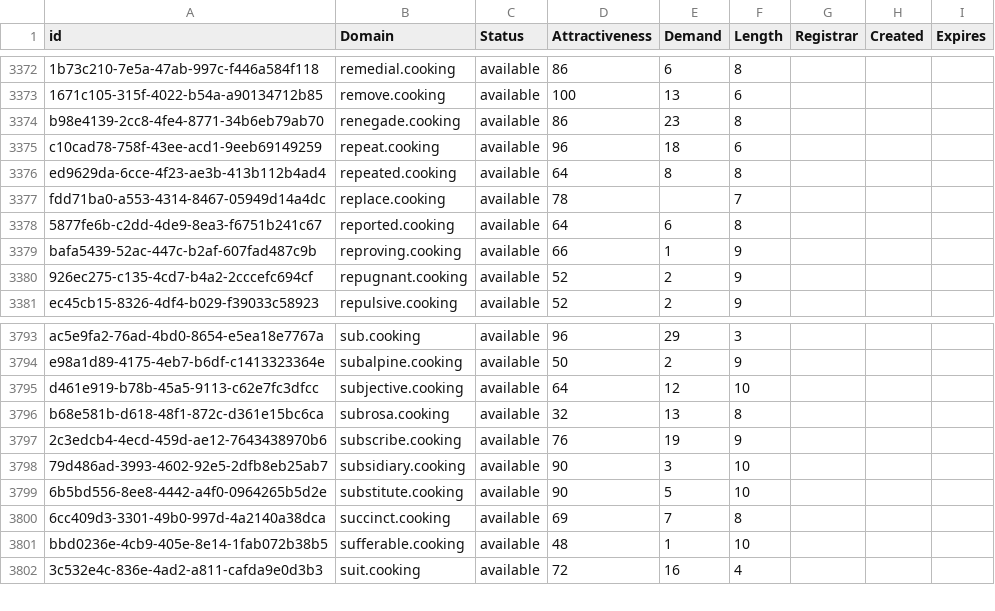
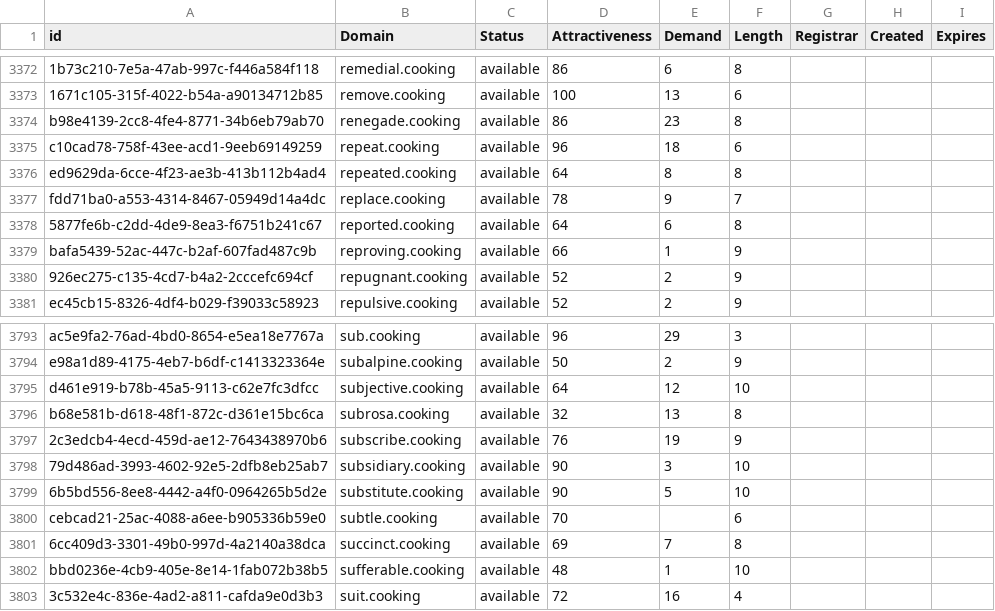
Before and after one commit to UniqueDomains/cooking-oneword-domains, a CSV file: cooking.csv, drawn as a sheet; only a part is shown, gaps mark what is left out.

Commit message:
Domains update

```diff
--- a/cooking.csv
+++ b/cooking.csv
@@ -3376,3 +3376,3 @@ c10cad78-758f-43ee-acd1-9eeb69149259,repeat.cooking,available,96,18,6,,,
 ed9629da-6cce-4f23-ae3b-413b112b4ad4,repeated.cooking,available,64,8,8,,,
-fdd71ba0-a553-4314-8467-05949d14a4dc,replace.cooking,available,78,,7,,,
+fdd71ba0-a553-4314-8467-05949d14a4dc,replace.cooking,available,78,9,7,,,
 5877fe6b-c2dd-4de9-8ea3-f6751b241c67,reported.cooking,available,64,6,8,,,
@@ -3799,2 +3799,3 @@ b68e581b-d618-48f1-872c-d361e15bc6ca,subrosa.cooking,available,32,13,8,,,
 6b5bd556-8ee8-4442-a4f0-0964265b5d2e,substitute.cooking,available,90,5,10,,,
+cebcad21-25ac-4088-a6ee-b905336b59e0,subtle.cooking,available,70,,6,,,
 6cc409d3-3301-49b0-997d-4a2140a38dca,succinct.cooking,available,69,7,8,,,
```
Also changed, not shown: 2 other files.
